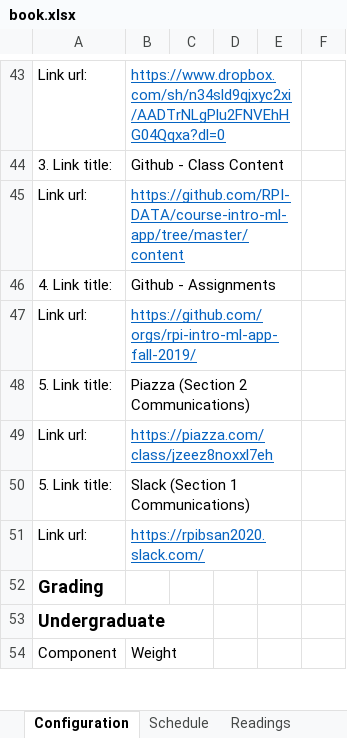
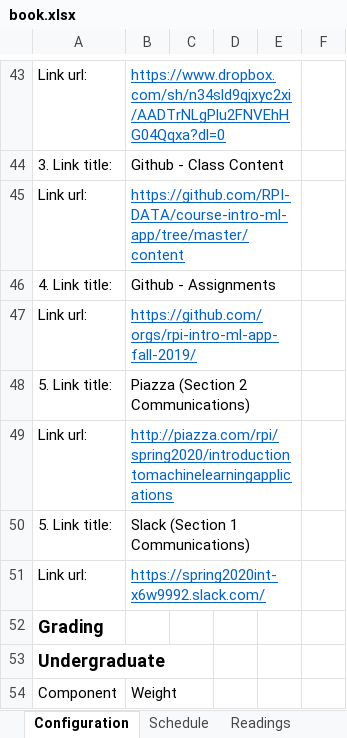
Before and after one commit to rpi-techfundamentals/website_spring_2020, an Excel workbook: book.xlsx, sheet Configuration, drawn as a sheet; only a part is shown, gaps mark what is left out; values as stored, in another font and other column widths than the file's, no borders; the diff names each change by its address in the sheet, - before the commit and + after, or states it on an @@ line.

```diff
--- a/book.xlsx (sheet Configuration)
+++ b/book.xlsx (sheet Configuration)
-B49: https://piazza.com/class/jzeez8noxxl7eh
+B49: http://piazza.com/rpi/spring2020/introductiontomachinelearningapplications
-B51: https://rpibsan2020.slack.com/
+B51: https://spring2020int-x6w9992.slack.com/
```
Also changed, not shown: sheet toc_yml, sheet assignments_md, sheet session_md, sheet Schedule, 3 other files.
